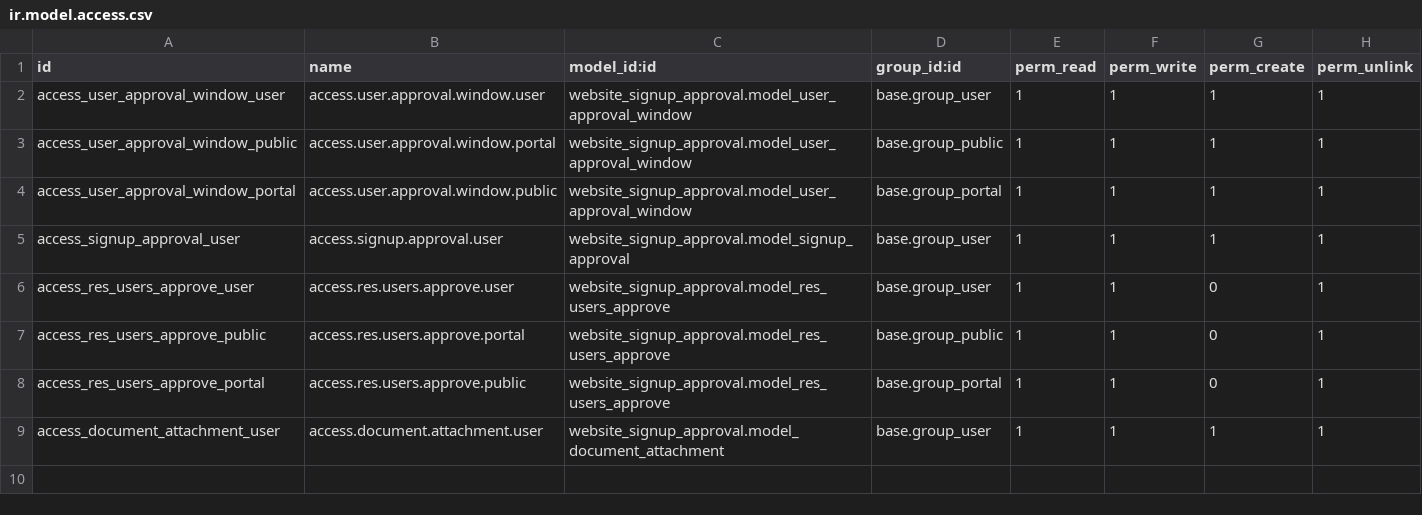
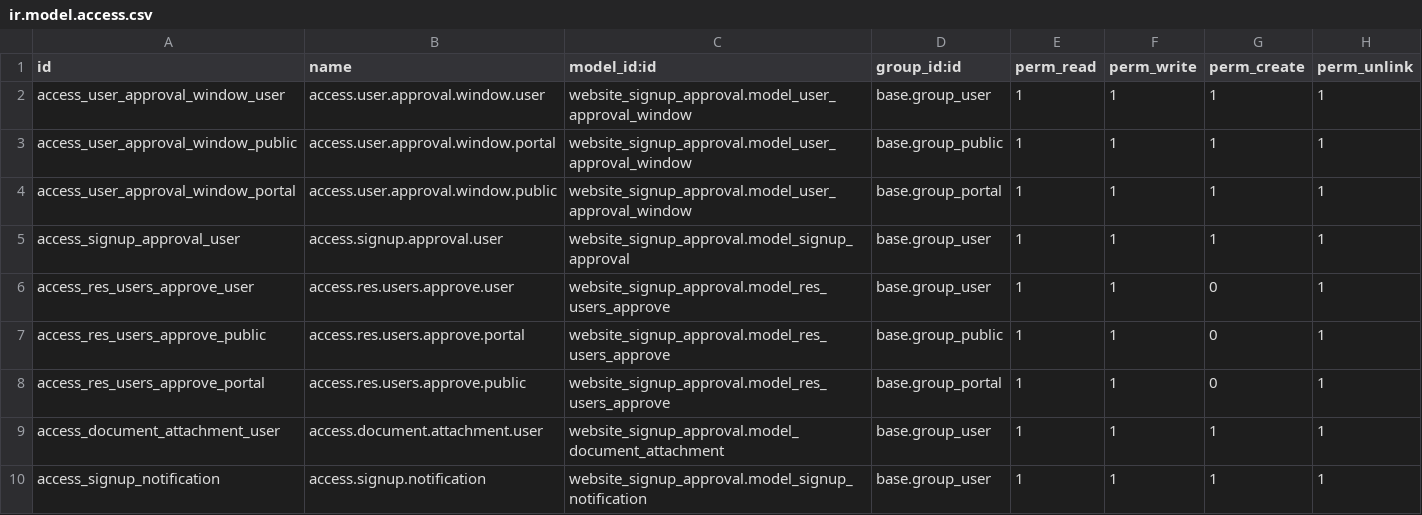
Before and after one commit to ShaheenHossain/website_signup_approval, a CSV file: security/ir.model.access.csv, drawn as a sheet; the diff names each change by its address in the sheet, - before the commit and + after, or states it on an @@ line.

Commit message:
email notification

```diff
--- a/security/ir.model.access.csv
+++ b/security/ir.model.access.csv
+row 10: access_signup_notification | access.signup.notification | website_signup_approval.model_signup_notification | base.group_user | 1 | 1 | 1 | 1
```
Also changed, not shown: 9 other files.
